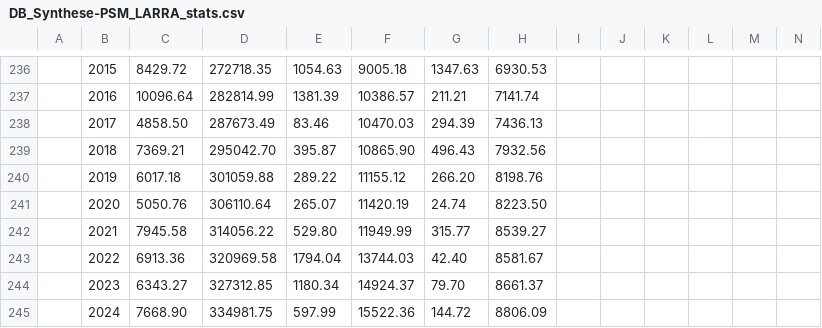
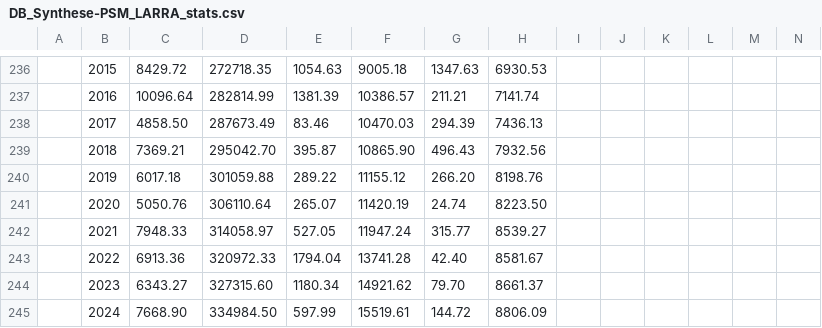
Before and after one commit to Alex38Lyon/Synthese-PSM_LARRA, a CSV file: Outputs/DB_Synthese-PSM_LARRA_Stats/DB_Synthese-PSM_LARRA_stats.csv, drawn as a sheet; only a part is shown, gaps mark what is left out; removed rows and columns are numbered as before the commit, all else as after; the diff covers the shown part only; the diff names each change by its address in the sheet, - before the commit and + after, or states it on an @@ line.

```diff
--- a/Outputs/DB_Synthese-PSM_LARRA_Stats/DB_Synthese-PSM_LARRA_stats.csv
+++ b/Outputs/DB_Synthese-PSM_LARRA_Stats/DB_Synthese-PSM_LARRA_stats.csv
-row 242:  | 2021 | 7945.58 | 314056.22 | 529.80 | 11949.99 | 315.77 | 8539.27
+row 242:  | 2021 | 7948.33 | 314058.97 | 527.05 | 11947.24 | 315.77 | 8539.27
-D243: 320969.58
+D243: 320972.33
-F243: 13744.03
+F243: 13741.28
-D244: 327312.85
+D244: 327315.60
-F244: 14924.37
+F244: 14921.62
-D245: 334981.75
+D245: 334984.50
-F245: 15522.36
+F245: 15519.61
```
Also changed, not shown: 4 added rows, 4 removed rows and 34 edited cells elsewhere in this file, 24 other files.
